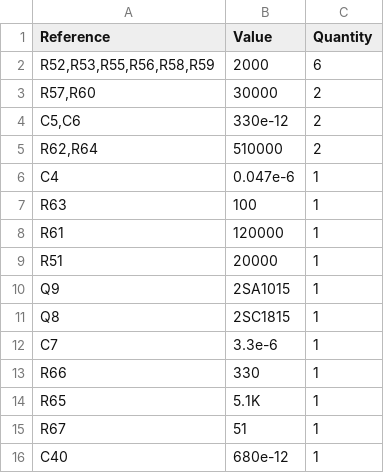
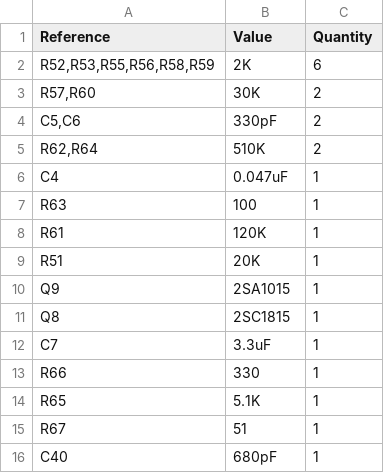
Before and after one commit to stoatworks-labs/cathode-ray-tomes, a CSV file: web/boards/popeye-sound/bom.csv, drawn as a sheet.

```diff
--- a/web/boards/popeye-sound/bom.csv
+++ b/web/boards/popeye-sound/bom.csv
@@ -1,13 +1,13 @@
 Reference,Value,Quantity
-"R52,R53,R55,R56,R58,R59",2000,6
-"R57,R60",30000,2
-"C5,C6",330e-12,2
-"R62,R64",510000,2
-C4,0.047e-6,1
+"R52,R53,R55,R56,R58,R59",2K,6
+"R57,R60",30K,2
+"C5,C6",330pF,2
+"R62,R64",510K,2
+C4,0.047uF,1
 R63,100,1
-R61,120000,1
-R51,20000,1
+R61,120K,1
+R51,20K,1
 Q9,2SA1015,1
 Q8,2SC1815,1
-C7,3.3e-6,1
+C7,3.3uF,1
 R66,330,1
@@ -15,2 +15,2 @@ R65,5.1K,1
 R67,51,1
-C40,680e-12,1
+C40,680pF,1
```
Also changed, not shown: 17 other files.
